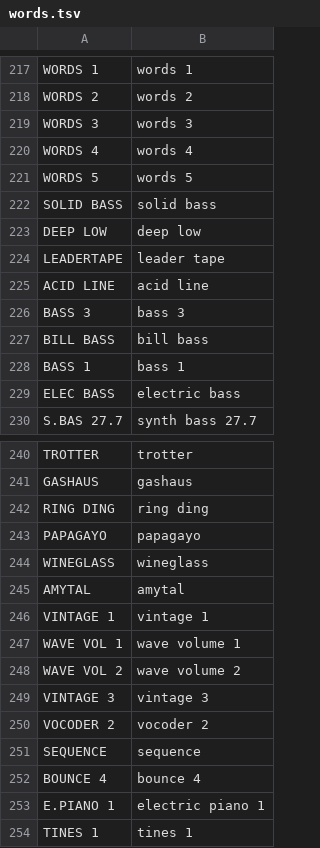
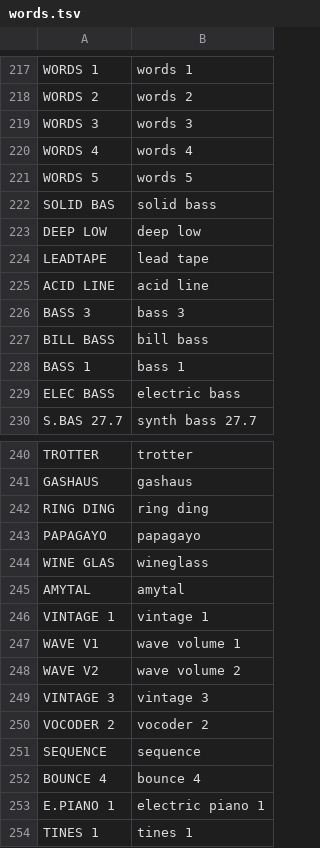
Before and after one commit to F0nski/quartz, a TSV file: app/words.tsv, drawn as a sheet; only a part is shown, gaps mark what is left out; the diff covers the shown part only.

```diff
--- a/app/words.tsv
+++ b/app/words.tsv
@@ -221,5 +221,5 @@ WORDS 4	words 4
 WORDS 5	words 5
-SOLID BASS	solid bass
+SOLID BAS	solid bass
 DEEP LOW	deep low
-LEADERTAPE	leader tape
+LEADTAPE	lead tape
 ACID LINE	acid line
@@ -243,7 +243,7 @@ RING DING	ring ding
 PAPAGAYO	papagayo
-WINEGLASS	wineglass
+WINE GLAS	wineglass
 AMYTAL	amytal
 VINTAGE 1	vintage 1
-WAVE VOL 1	wave volume 1
-WAVE VOL 2	wave volume 2
+WAVE V1	wave volume 1
+WAVE V2	wave volume 2
 VINTAGE 3	vintage 3
```
Also changed, not shown: 5 added rows, 5 removed rows and 19 edited cells elsewhere in this file, 6 other files.
